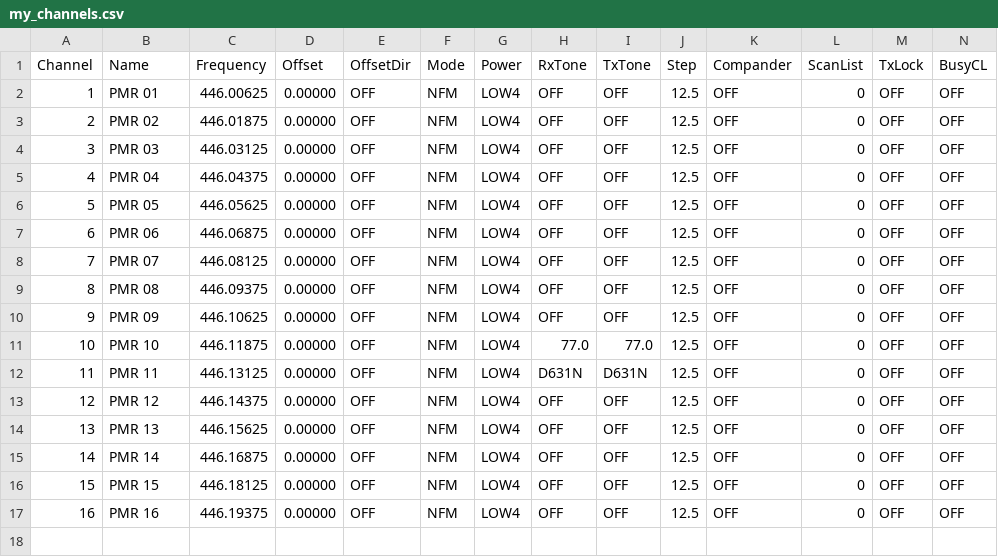
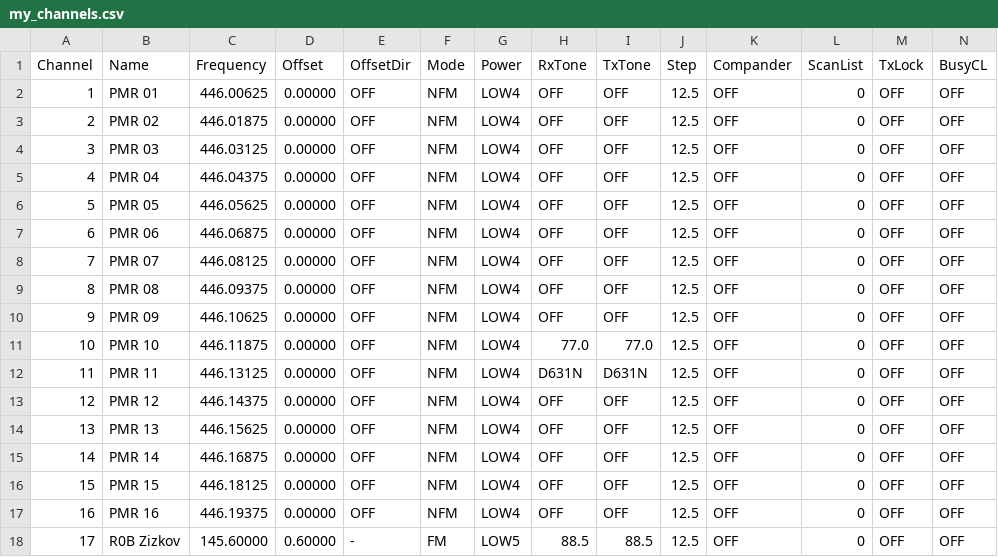
Before and after one commit to bardolf/uvk1_csv, a CSV file: my_channels.csv, drawn as a sheet; only a part is shown; rows hold the shown columns only; the diff names each change by its address in the sheet, - before the commit and + after, or states it on an @@ line.

```diff
--- a/my_channels.csv
+++ b/my_channels.csv
+row 18: 17 | R0B Zizkov | 145.60000 | 0.60000 | - | FM | LOW5 | 88.5 | 88.5 | 12.5 | OFF | 0 | OFF | OFF
```
Also changed, not shown: 1 other file.
